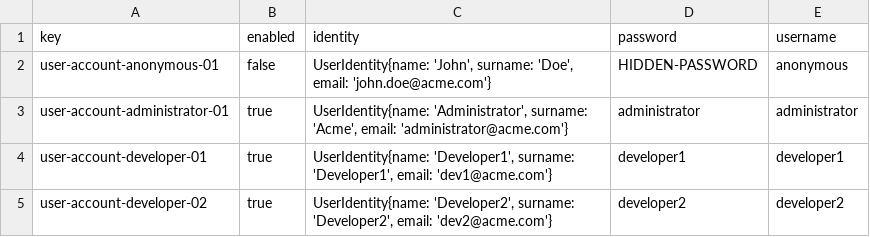
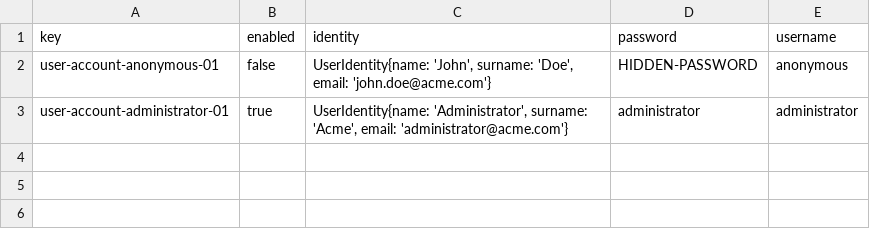
Before and after one commit to DP2-2024-C1-029/Acme-Software-Factory, a CSV file: src/main/webapp/WEB-INF/resources/initial-data/user-account.csv, drawn as a sheet; the diff names each change by its address in the sheet, - before the commit and + after, or states it on an @@ line.

Commit message:
fix: corregido error rol developer

```diff
--- a/src/main/webapp/WEB-INF/resources/initial-data/user-account.csv
+++ b/src/main/webapp/WEB-INF/resources/initial-data/user-account.csv
-row 4: user-account-developer-01 | true | UserIdentity{name: 'Developer1', surname: 'Developer1', email: 'dev1@acme.com'} | developer1 | developer1
-row 5: user-account-developer-02 | true | UserIdentity{name: 'Developer2', surname: 'Developer2', email: 'dev2@acme.com'} | developer2 | developer2
```
Also changed, not shown: src/main/webapp/WEB-INF/resources/sample-data/user-account.csv.
